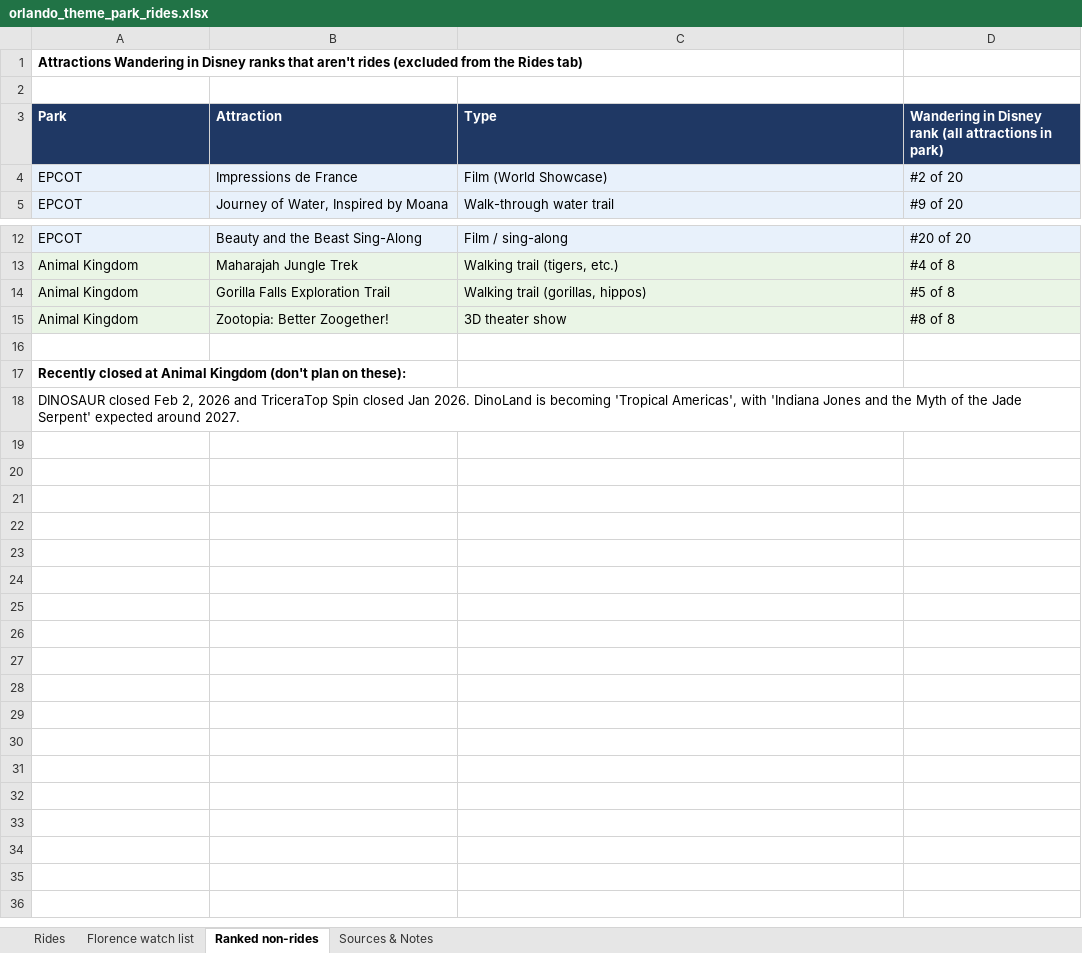
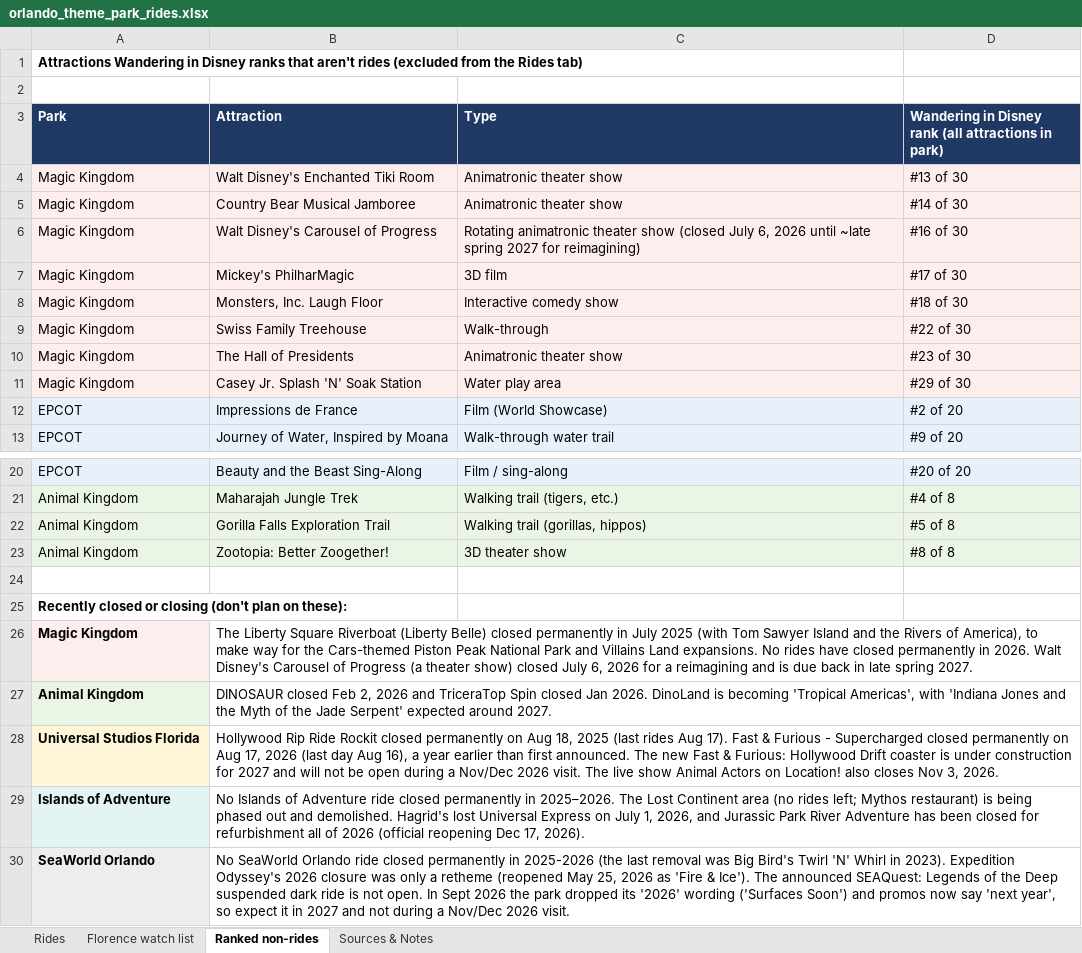
Before and after one commit to jackson-wxyz/wagner-china-trip-2027, an Excel workbook: florida/orlando_theme_park_rides.xlsx, sheet Ranked non-rides, drawn as a sheet; only a part is shown, gaps mark what is left out; values as stored, in another font and other column widths than the file's, no borders; removed rows and columns are numbered as before the commit, all else as after; the diff names each change by its address in the sheet, - before the commit and + after, or states it on an @@ line.

```diff
--- a/florida/orlando_theme_park_rides.xlsx (sheet Ranked non-rides)
+++ b/florida/orlando_theme_park_rides.xlsx (sheet Ranked non-rides)
+row 4: Magic Kingdom | Walt Disney's Enchanted Tiki Room | Animatronic theater show | #13 of 30
+row 5: Magic Kingdom | Country Bear Musical Jamboree | Animatronic theater show | #14 of 30
+row 6: Magic Kingdom | Walt Disney's Carousel of Progress | Rotating animatronic theater show (closed July 6, 2026 until ~late spring 2027 for reimagining) | #16 of 30
+row 7: Magic Kingdom | Mickey's PhilharMagic | 3D film | #17 of 30
+row 8: Magic Kingdom | Monsters, Inc. Laugh Floor | Interactive comedy show | #18 of 30
+row 9: Magic Kingdom | Swiss Family Treehouse | Walk-through | #22 of 30
+row 10: Magic Kingdom | The Hall of Presidents | Animatronic theater show | #23 of 30
+row 11: Magic Kingdom | Casey Jr. Splash 'N' Soak Station | Water play area | #29 of 30
-A25 (Park): Recently closed at Animal Kingdom (don't plan…
+A25 (Park): Recently closed or closing (don't plan…
-row 18: DINOSAUR closed Feb 2, 2026 and TriceraTop Spin closed Jan 2026. DinoLand is becoming 'Tropical Americas', with 'Indiana Jones and the Myth of the Jade Serpent' expected around 2027.
+row 26: Magic Kingdom | The Liberty Square Riverboat (Liberty Belle) closed permanently in July 2025 (with Tom Sawyer Island and the Rivers of America), to make way for the Cars-themed Piston Peak National Park and Villains Land expansions. No rides have closed permanently in 2026. Walt Disney's Carousel of Progress (a theater show) closed July 6, 2026 for a reimagining and is due back in late spring 2027.
+row 27: Animal Kingdom | DINOSAUR closed Feb 2, 2026 and TriceraTop Spin closed Jan 2026. DinoLand is becoming 'Tropical Americas', with 'Indiana Jones and the Myth of the Jade Serpent' expected around 2027.
+row 28: Universal Studios Florida | Hollywood Rip Ride Rockit closed permanently on Aug 18, 2025 (last rides Aug 17). Fast & Furious - Supercharged closed permanently on Aug 17, 2026 (last day Aug 16), a year earlier than first announced. The new Fast & Furious: Hollywood Drift coaster is under construction for 2027 and will not be open during a Nov/Dec 2026 visit. The live show Animal Actors on Location! also closes Nov 3, 2026.
+row 29: Islands of Adventure | No Islands of Adventure ride closed permanently in 2025–2026. The Lost Continent area (no rides left; Mythos restaurant) is being phased out and demolished. Hagrid's lost Universal Express on July 1, 2026, and Jurassic Park River Adventure has been closed for refurbishment all of 2026 (official reopening Dec 17, 2026).
+row 30: SeaWorld Orlando | No SeaWorld Orlando ride closed permanently in 2025-2026 (the last removal was Big Bird's Twirl 'N' Whirl in 2023). Expedition Odyssey's 2026 closure was only a retheme (reopened May 25, 2026 as 'Fire & Ice'). The announced SEAQuest: Legends of the Deep suspended dark ride is not open. In Sept 2026 the park dropped its '2026' wording ('Surfaces Soon') and promos now say 'next year', so expect it in 2027 and not during a Nov/Dec 2026 visit.
```
Also changed, not shown: sheet Rides, sheet Sources & Notes, sheet Florence watch list, formulas that keep their value.
